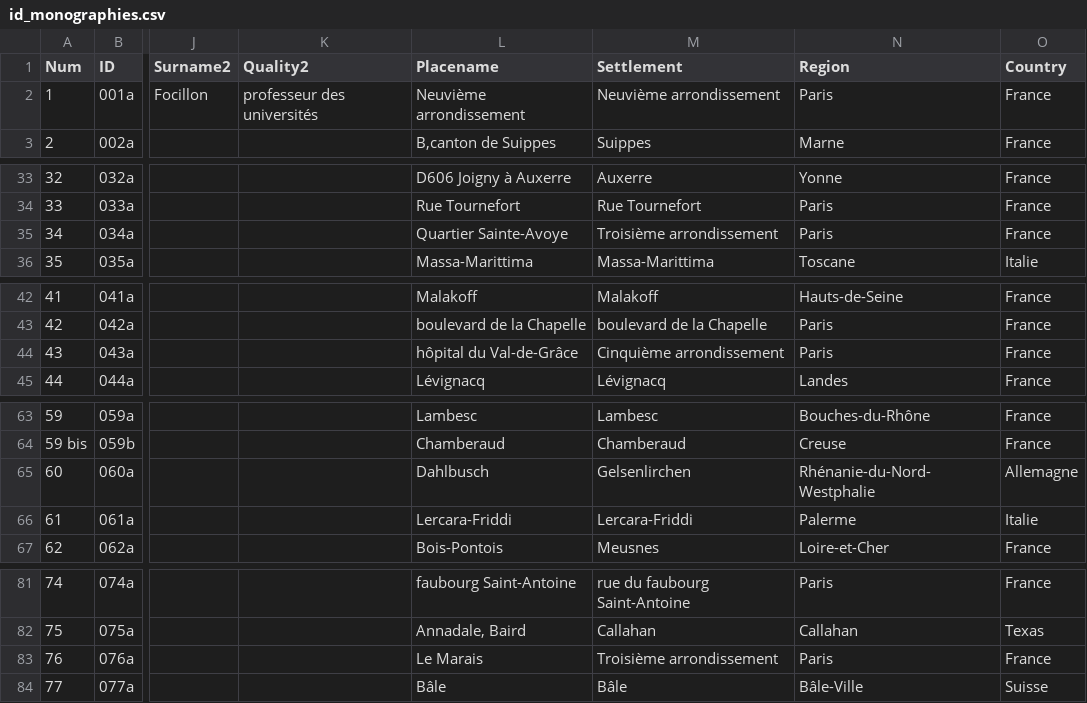
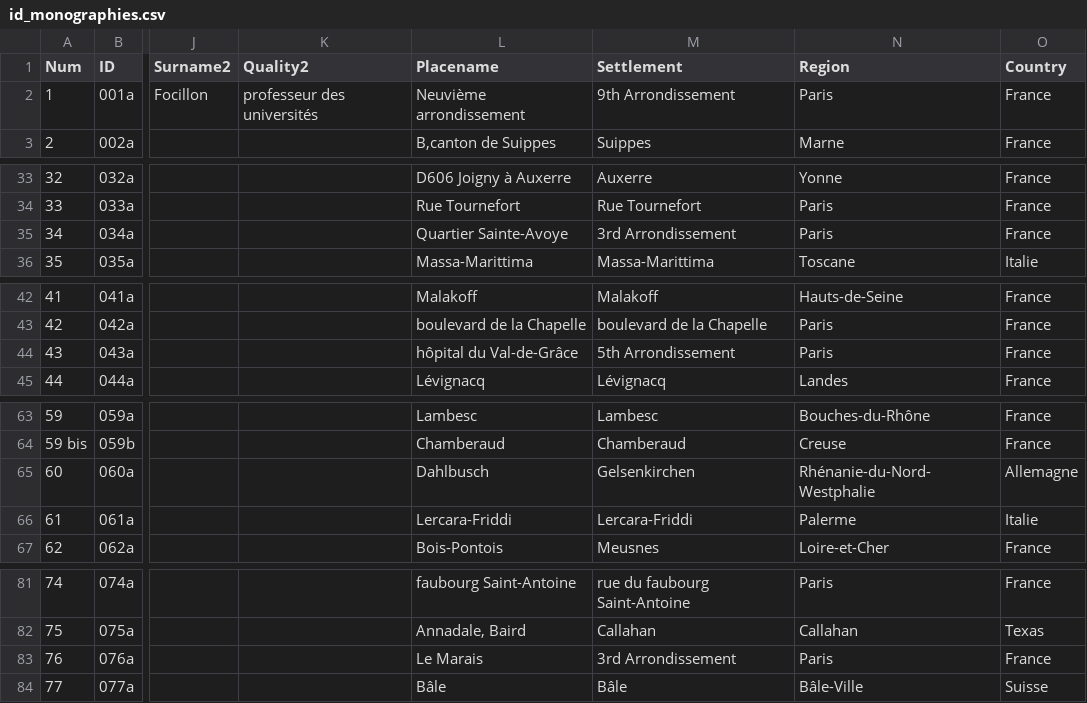
Before and after one commit to jeandamien-genero/app-ouvriers-deux-mondes, a CSV file: app/static/csv/id_monographies.csv, drawn as a sheet; only a part is shown, gaps mark what is left out; the diff covers the shown part only; the diff names each change by its address in the sheet, - before the commit and + after, or states it on an @@ line.

```diff
--- a/app/static/csv/id_monographies.csv
+++ b/app/static/csv/id_monographies.csv
-M2 (Settlement): Neuvième arrondissement
+M2 (Settlement): 9th Arrondissement
-M35 (Settlement): Troisième arrondissement
+M35 (Settlement): 3rd Arrondissement
-M44 (Settlement): Cinquième arrondissement
+M44 (Settlement): 5th Arrondissement
-M65 (Settlement): Gelsenlirchen
+M65 (Settlement): Gelsenkirchen
-M83 (Settlement): Troisième arrondissement
+M83 (Settlement): 3rd Arrondissement
```
Also changed, not shown: 14 edited cells elsewhere in this file.
